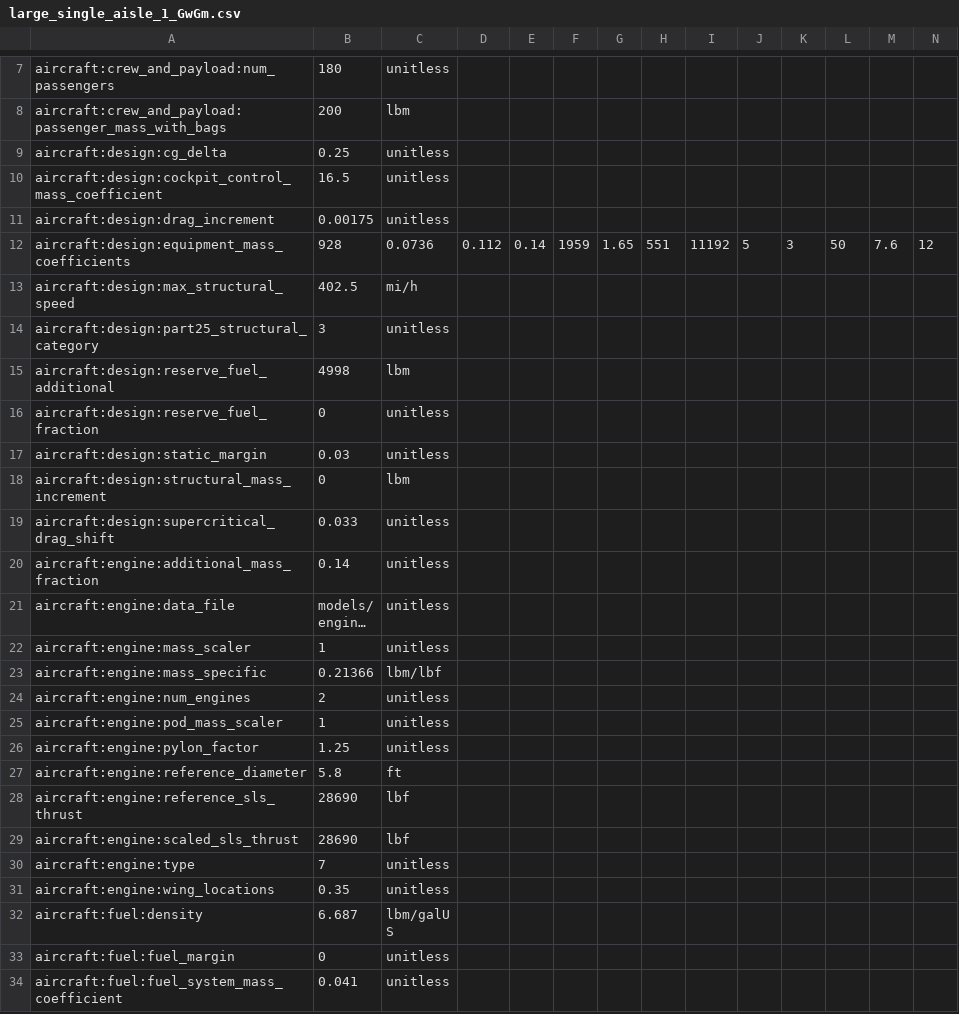
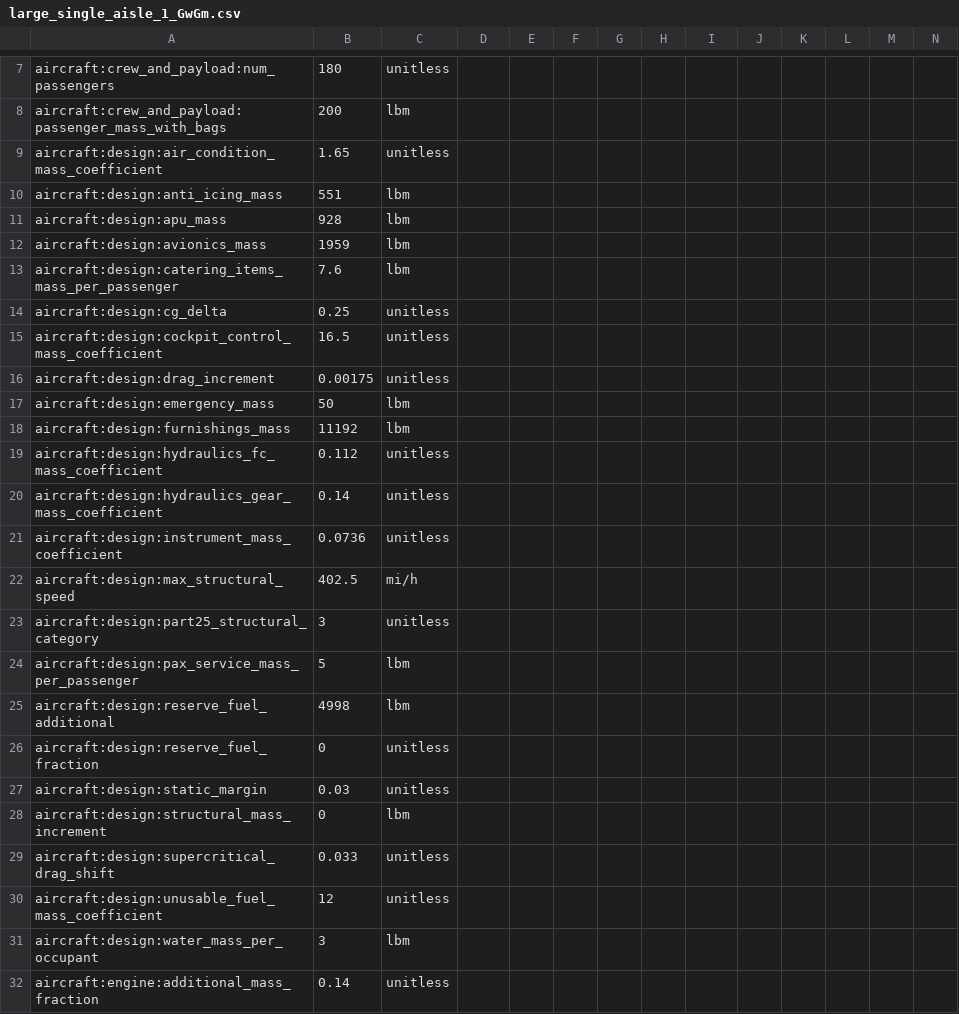
Before and after one commit to OpenMDAO/Aviary, a CSV file: aviary/models/large_single_aisle_1/large_single_aisle_1_GwGm.csv, drawn as a sheet; only a part is shown, gaps mark what is left out; the shorter side is filled out with more unchanged rows; long unchanged cells end in …; removed rows and columns are numbered as before the commit, all else as after; rows hold the shown columns only; the diff names each change by its address in the sheet, - before the commit and + after, or states it on an @@ line.

Commit message:
splitted EQUIPMENT_MASS_COEFFICIENTS to 13 new variables so that the users can specify units.

```diff
--- a/aviary/models/large_single_aisle_1/large_single_aisle_1_GwGm.csv
+++ b/aviary/models/large_single_aisle_1/large_single_aisle_1_GwGm.csv
+row 9: aircraft:design:air_condition_mass_coefficient | 1.65 | unitless
+row 10: aircraft:design:anti_icing_mass | 551 | lbm
+row 11: aircraft:design:apu_mass | 928 | lbm
+row 12: aircraft:design:avionics_mass | 1959 | lbm
+row 13: aircraft:design:catering_items_mass_per_passenger | 7.6 | lbm
-row 12: aircraft:design:equipment_mass_coefficients | 928 | 0.0736 | 0.112 | 0.14 | 1959 | 1.65 | 551 | 11192 | 5 | 3 | 50 | 7.6 | 12
+row 17: aircraft:design:emergency_mass | 50 | lbm
+row 18: aircraft:design:furnishings_mass | 11192 | lbm
+row 19: aircraft:design:hydraulics_fc_mass_coefficient | 0.112 | unitless
+row 20: aircraft:design:hydraulics_gear_mass_coefficient | 0.14 | unitless
+row 21: aircraft:design:instrument_mass_coefficient | 0.0736 | unitless
+row 24: aircraft:design:pax_service_mass_per_passenger | 5 | lbm
+row 30: aircraft:design:unusable_fuel_mass_coefficient | 12 | unitless
+row 31: aircraft:design:water_mass_per_occupant | 3 | lbm
```
Also changed, not shown: aviary/models/small_single_aisle/small_single_aisle_GwGm.csv, aviary/models/test_aircraft/aircraft_for_bench_FwGm.csv, 14 other files.
